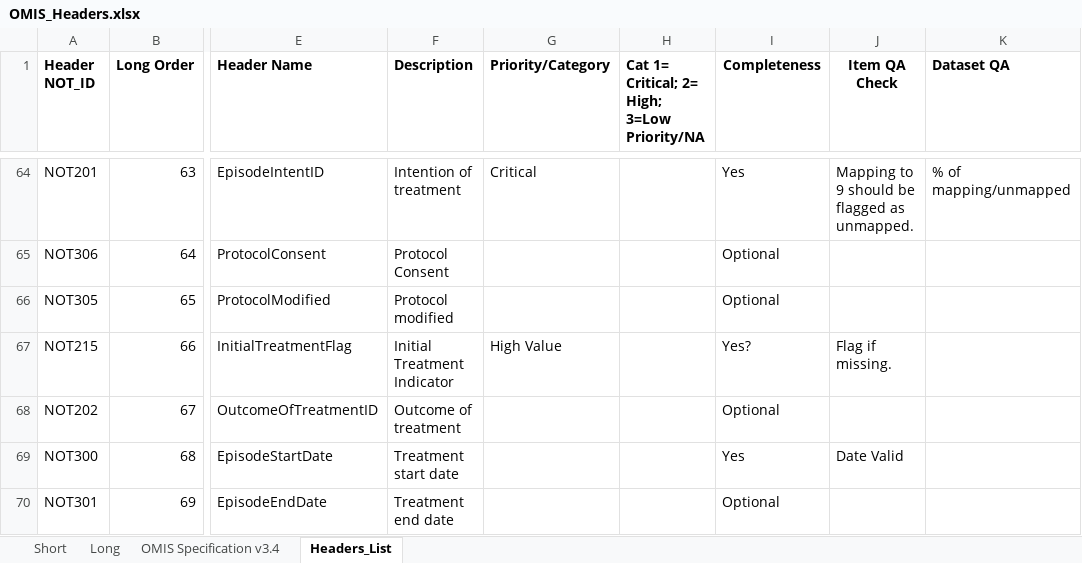
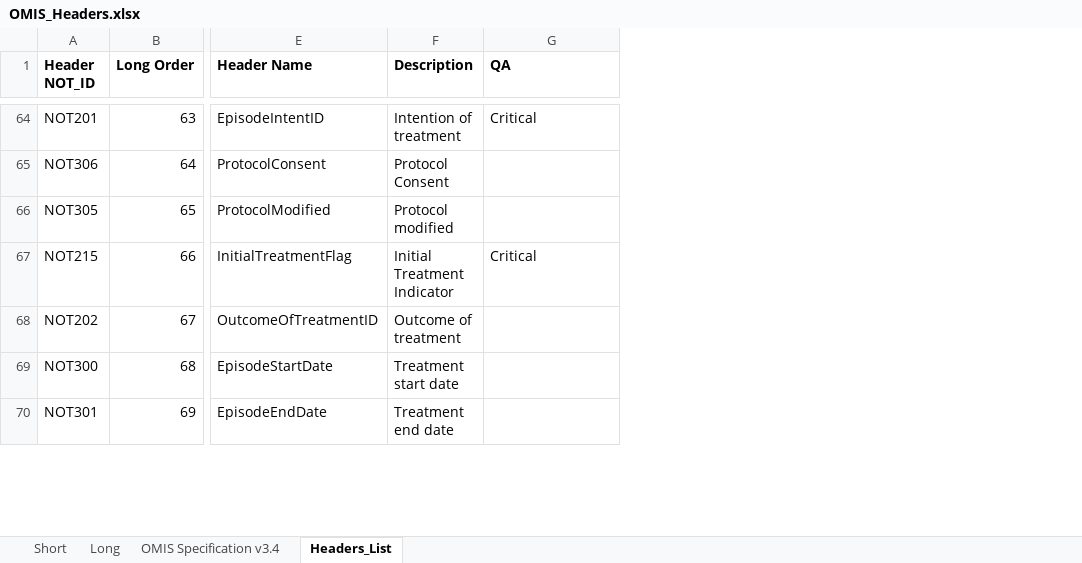
Before and after one commit to cancer-institute-nsw/clinical-data-collection, an Excel workbook: Global/OMIS/OMIS_Headers.xlsx, sheet Headers_List, drawn as a sheet; only a part is shown, gaps mark what is left out; values as stored, in another font and other column widths than the file's, no borders; the diff covers the shown part only; the diff names each change by its address in the sheet, - before the commit and + after, or states it on an @@ line.

Commit message:
Add files via upload

```diff
--- a/Global/OMIS/OMIS_Headers.xlsx (sheet Headers_List)
+++ b/Global/OMIS/OMIS_Headers.xlsx (sheet Headers_List)
-column H, row 1: Cat 1= Critical; 2= High; 3=Low Priority/NA
-column I (Completeness), rows 64-70: Yes | Optional | Optional | Yes? | Optional | Yes | Optional
-column J (Item QA Check), rows 64-69: Mapping to 9 should be flagged as unmapped. |  |  | Flag if missing. |  | Date Valid
-column K (Dataset QA), row 64: % of mapping/unmapped
-G1: Priority/Category
+G1: QA
-G67 (QA): High Value
+G67 (QA): Critical
```
Also changed, not shown: 7 edited cells elsewhere in this sheet.
